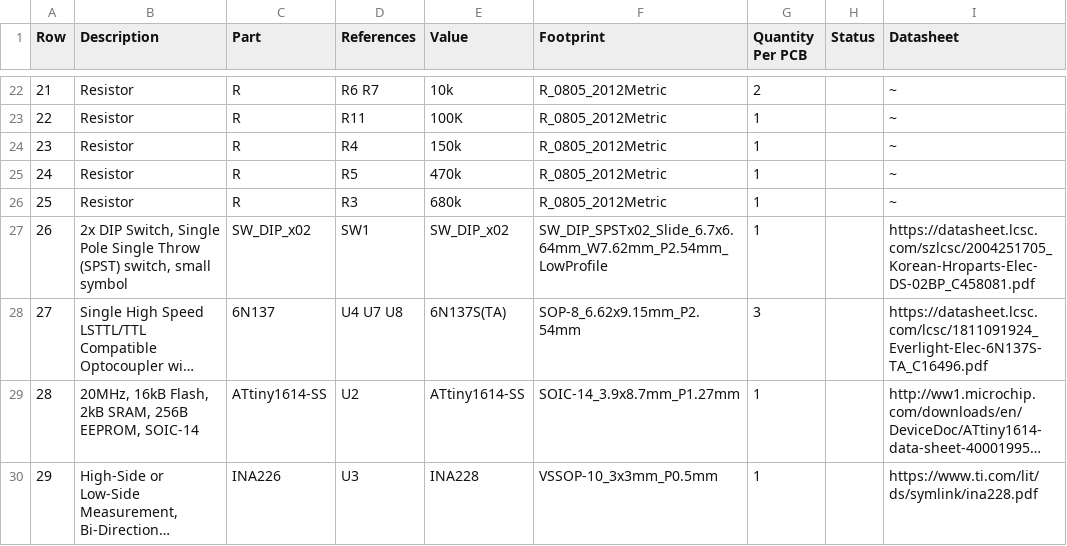
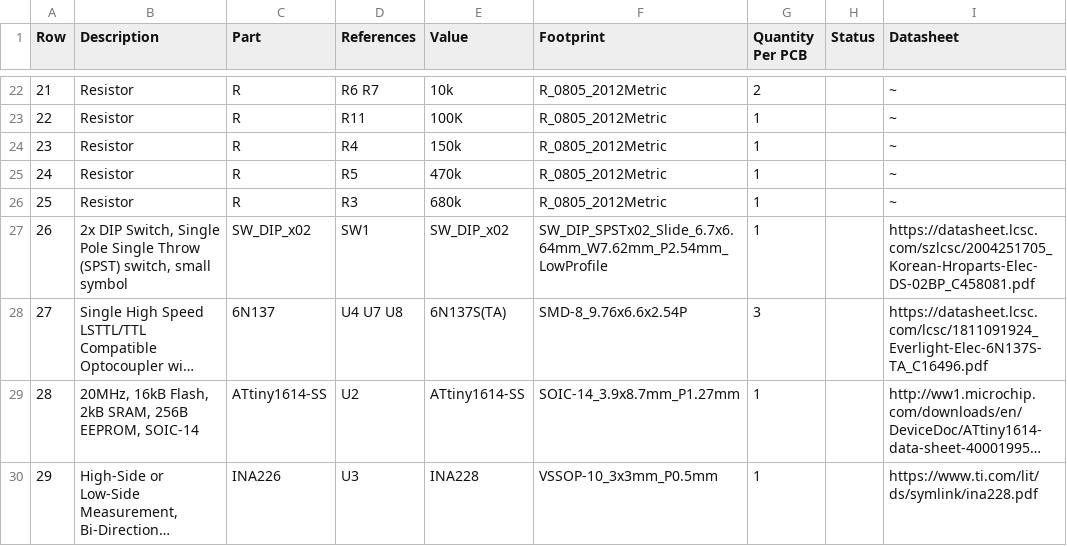
Before and after one commit to stuartpittaway/diyBMS-CurrentShunt, a CSV file: CurrentShuntCircuit/export/CurrentShuntCircuit-bom.csv, drawn as a sheet; only a part is shown, gaps mark what is left out; long unchanged cells end in …; the diff names each change by its address in the sheet, - before the commit and + after, or states it on an @@ line.

```diff
--- a/CurrentShuntCircuit/export/CurrentShuntCircuit-bom.csv
+++ b/CurrentShuntCircuit/export/CurrentShuntCircuit-bom.csv
-F28 (Footprint): SOP-8_6.62x9.15mm_P2.54mm
+F28 (Footprint): SMD-8_9.76x6.6x2.54P
```
Also changed, not shown: CurrentShuntCircuit/export/CurrentShuntCircuit.csv, CurrentShuntCircuit/export/CurrentShuntCircuit_bom_jlc.csv, 20 other files.
